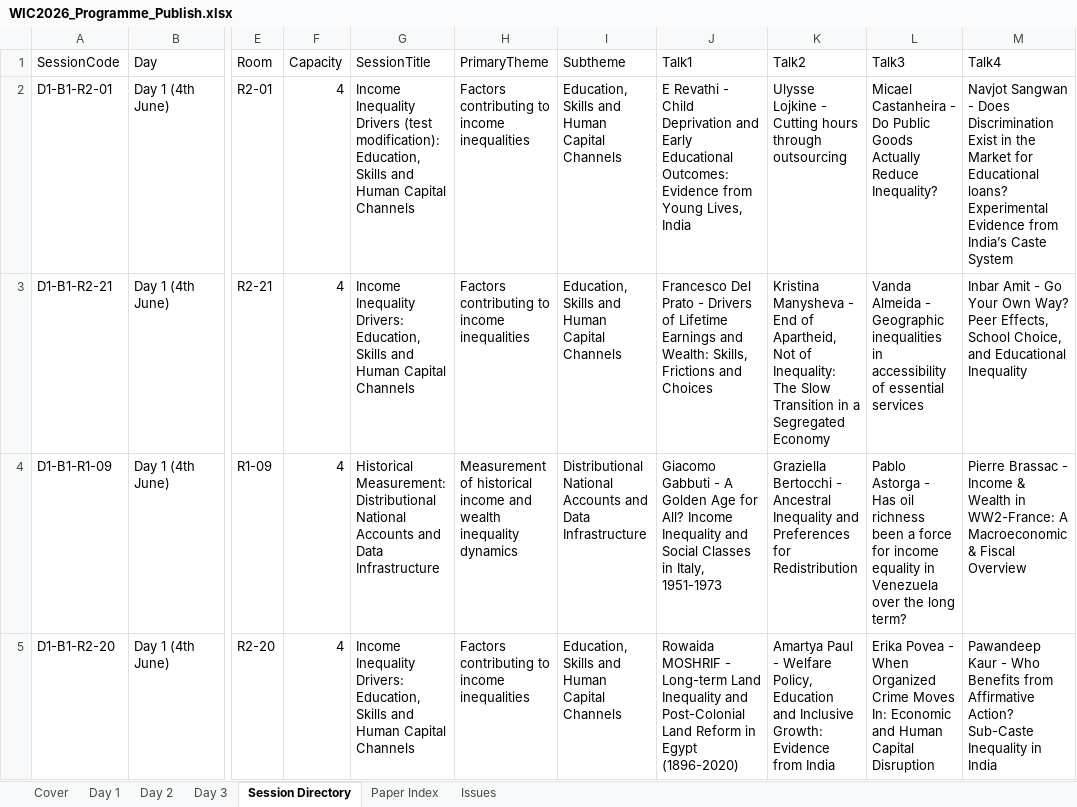
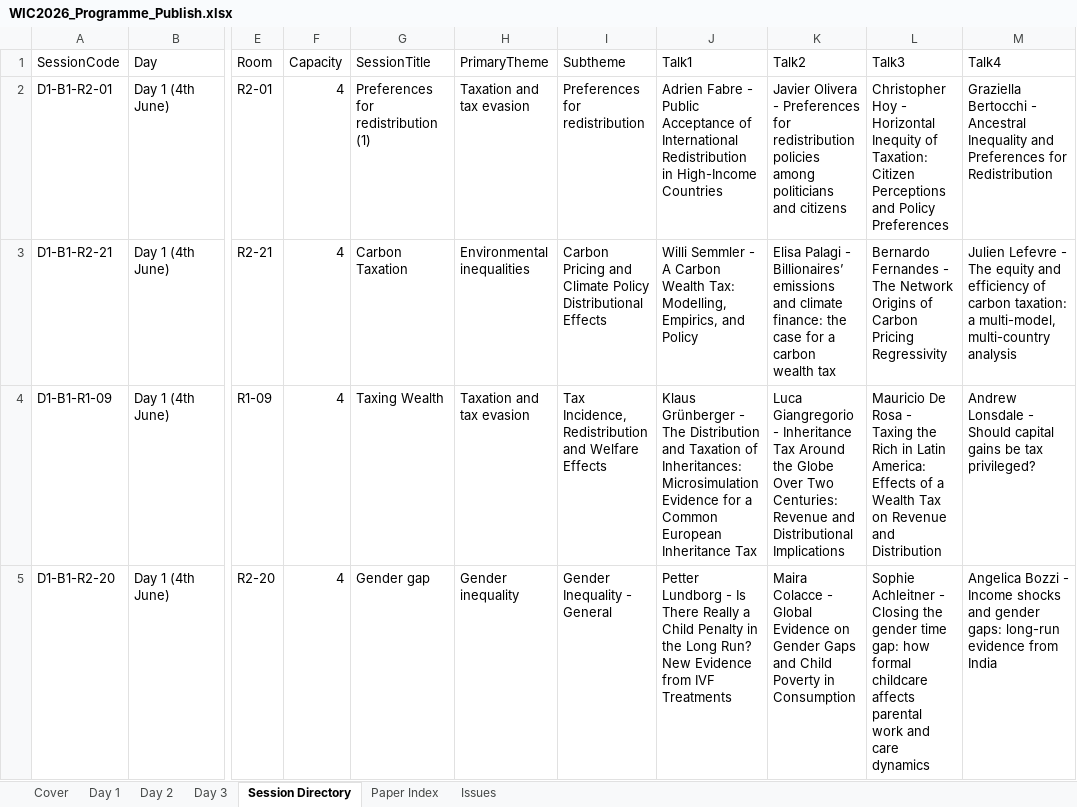
Before and after one commit to ignacio-flores/conference-studio, an Excel workbook: exports/WIC2026_Programme_Publish.xlsx, sheet Session Directory, drawn as a sheet; only a part is shown, gaps mark what is left out; values as stored, in another font and other column widths than the file's, no cell formats; the diff covers the shown part only; the diff names each change by its address in the sheet, - before the commit and + after, or states it on an @@ line.

```diff
--- a/exports/WIC2026_Programme_Publish.xlsx (sheet Session Directory)
+++ b/exports/WIC2026_Programme_Publish.xlsx (sheet Session Directory)
-G2 (SessionTitle): Income Inequality Drivers (test modification): Education, Skills and Human Capital Channels
+G2 (SessionTitle): Preferences for redistribution (1)
-H2 (PrimaryTheme): Factors contributing to income inequalities
+H2 (PrimaryTheme): Taxation and tax evasion
-I2 (Subtheme): Education, Skills and Human Capital Channels
+I2 (Subtheme): Preferences for redistribution
-J2 (Talk1): E Revathi - Child Deprivation and Early Educational Outcomes: Evidence from Young Lives, India
+J2 (Talk1): Adrien Fabre - Public Acceptance of International Redistribution in High-Income Countries
-K2 (Talk2): Ulysse Lojkine - Cutting hours through outsourcing
+K2 (Talk2): Javier Olivera - Preferences for redistribution policies among politicians and citizens
-L2 (Talk3): Micael Castanheira - Do Public Goods Actually Reduce Inequality?
+L2 (Talk3): Christopher Hoy - Horizontal Inequity of Taxation: Citizen Perceptions and Policy Preferences
-M2 (Talk4): Navjot Sangwan - Does Discrimination Exist in the Market for Educational loans? Experimental Evidence from India’s Caste System
+M2 (Talk4): Graziella Bertocchi - Ancestral Inequality and Preferences for Redistribution
-G3 (SessionTitle): Income Inequality Drivers: Education, Skills and Human Capital Channels
+G3 (SessionTitle): Carbon Taxation
-H3 (PrimaryTheme): Factors contributing to income inequalities
+H3 (PrimaryTheme): Environmental inequalities
-I3 (Subtheme): Education, Skills and Human Capital Channels
+I3 (Subtheme): Carbon Pricing and Climate Policy Distributional Effects
-J3 (Talk1): Francesco Del Prato - Drivers of Lifetime Earnings and Wealth: Skills, Frictions and Choices
+J3 (Talk1): Willi Semmler - A Carbon Wealth Tax: Modelling, Empirics, and Policy
-K3 (Talk2): Kristina Manysheva - End of Apartheid, Not of Inequality: The Slow Transition in a Segregated Economy
+K3 (Talk2): Elisa Palagi - Billionaires’ emissions and climate finance: the case for a carbon wealth tax
-L3 (Talk3): Vanda Almeida - Geographic inequalities in accessibility of essential services
+L3 (Talk3): Bernardo Fernandes - The Network Origins of Carbon Pricing Regressivity
-M3 (Talk4): Inbar Amit - Go Your Own Way? Peer Effects, School Choice, and Educational Inequality
+M3 (Talk4): Julien Lefevre - The equity and efficiency of carbon taxation: a multi-model, multi-country analysis
-G4 (SessionTitle): Historical Measurement: Distributional National Accounts and Data Infrastructure
+G4 (SessionTitle): Taxing Wealth
-H4 (PrimaryTheme): Measurement of historical income and wealth inequality dynamics
+H4 (PrimaryTheme): Taxation and tax evasion
-I4 (Subtheme): Distributional National Accounts and Data Infrastructure
+I4 (Subtheme): Tax Incidence, Redistribution and Welfare Effects
-J4 (Talk1): Giacomo Gabbuti - A Golden Age for All? Income Inequality and Social Classes in Italy, 1951-1973
+J4 (Talk1): Klaus Grünberger - The Distribution and Taxation of Inheritances: Microsimulation Evidence for a Common European Inheritance Tax
-K4 (Talk2): Graziella Bertocchi - Ancestral Inequality and Preferences for Redistribution
+K4 (Talk2): Luca Giangregorio - Inheritance Tax Around the Globe Over Two Centuries: Revenue and Distributional Implications
-L4 (Talk3): Pablo Astorga - Has oil richness been a force for income equality in Venezuela over the long term?
+L4 (Talk3): Mauricio De Rosa - Taxing the Rich in Latin America: Effects of a Wealth Tax on Revenue and Distribution
-M4 (Talk4): Pierre Brassac - Income & Wealth in WW2-France: A Macroeconomic & Fiscal Overview
+M4 (Talk4): Andrew Lonsdale - Should capital gains be tax privileged?
-G5 (SessionTitle): Income Inequality Drivers: Education, Skills and Human Capital Channels
+G5 (SessionTitle): Gender gap
-H5 (PrimaryTheme): Factors contributing to income inequalities
+H5 (PrimaryTheme): Gender inequality
-I5 (Subtheme): Education, Skills and Human Capital Channels
+I5 (Subtheme): Gender Inequality - General
-J5 (Talk1): Rowaida MOSHRIF - Long-term Land Inequality and Post-Colonial Land Reform in Egypt (1896-2020)
+J5 (Talk1): Petter Lundborg - Is There Really a Child Penalty in the Long Run? New Evidence from IVF Treatments
-K5 (Talk2): Amartya Paul - Welfare Policy, Education and Inclusive Growth: Evidence from India
+K5 (Talk2): Maira Colacce - Global Evidence on Gender Gaps and Child Poverty in Consumption
-L5 (Talk3): Erika Povea - When Organized Crime Moves In: Economic and Human Capital Disruption
+L5 (Talk3): Sophie Achleitner - Closing the gender time gap: how formal childcare affects parental work and care dynamics
-M5 (Talk4): Pawandeep Kaur - Who Benefits from Affirmative Action? Sub-Caste Inequality in India
+M5 (Talk4): Angelica Bozzi - Income shocks and gender gaps: long-run evidence from India
```
Also changed, not shown: 1 added row, 23 removed rows and 326 edited cells elsewhere in this sheet, sheet Paper Index, sheet Issues, sheet Day 2, sheet Day 1, sheet Day 3, sheet Cover, cell formats, 3 other files.
